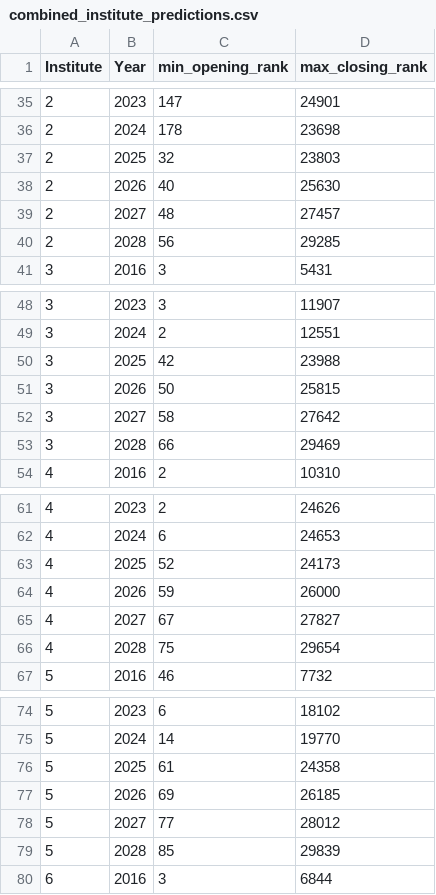
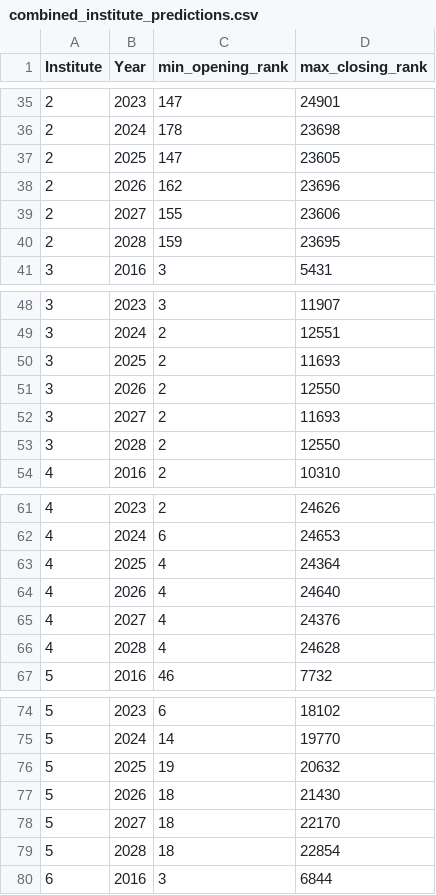
Before and after one commit to ShaikhAman01/SmartSeatAllocator, a CSV file: apps/pages/combined_institute_predictions.csv, drawn as a sheet; only a part is shown, gaps mark what is left out; the diff covers the shown part only.

```diff
--- a/apps/pages/combined_institute_predictions.csv
+++ b/apps/pages/combined_institute_predictions.csv
@@ -36,6 +36,6 @@ Institute,Year,min_opening_rank,max_closing_rank
 2,2024,178,23698
-2,2025,32,23803
-2,2026,40,25630
-2,2027,48,27457
-2,2028,56,29285
+2,2025,147,23605
+2,2026,162,23696
+2,2027,155,23606
+2,2028,159,23695
 3,2016,3,5431
@@ -49,6 +49,6 @@ Institute,Year,min_opening_rank,max_closing_rank
 3,2024,2,12551
-3,2025,42,23988
-3,2026,50,25815
-3,2027,58,27642
-3,2028,66,29469
+3,2025,2,11693
+3,2026,2,12550
+3,2027,2,11693
+3,2028,2,12550
 4,2016,2,10310
@@ -62,6 +62,6 @@ Institute,Year,min_opening_rank,max_closing_rank
 4,2024,6,24653
-4,2025,52,24173
-4,2026,59,26000
-4,2027,67,27827
-4,2028,75,29654
+4,2025,4,24364
+4,2026,4,24640
+4,2027,4,24376
+4,2028,4,24628
 5,2016,46,7732
@@ -75,6 +75,6 @@ Institute,Year,min_opening_rank,max_closing_rank
 5,2024,14,19770
-5,2025,61,24358
-5,2026,69,26185
-5,2027,77,28012
-5,2028,85,29839
+5,2025,19,20632
+5,2026,18,21430
+5,2027,18,22170
+5,2028,18,22854
 6,2016,3,6844
```
Also changed, not shown: 160 edited cells elsewhere in this file, apps/pages/combined_Academic_Program_Name_predictions.csv, apps/pages/combined_Gender_predictions.csv, 3 other files.
